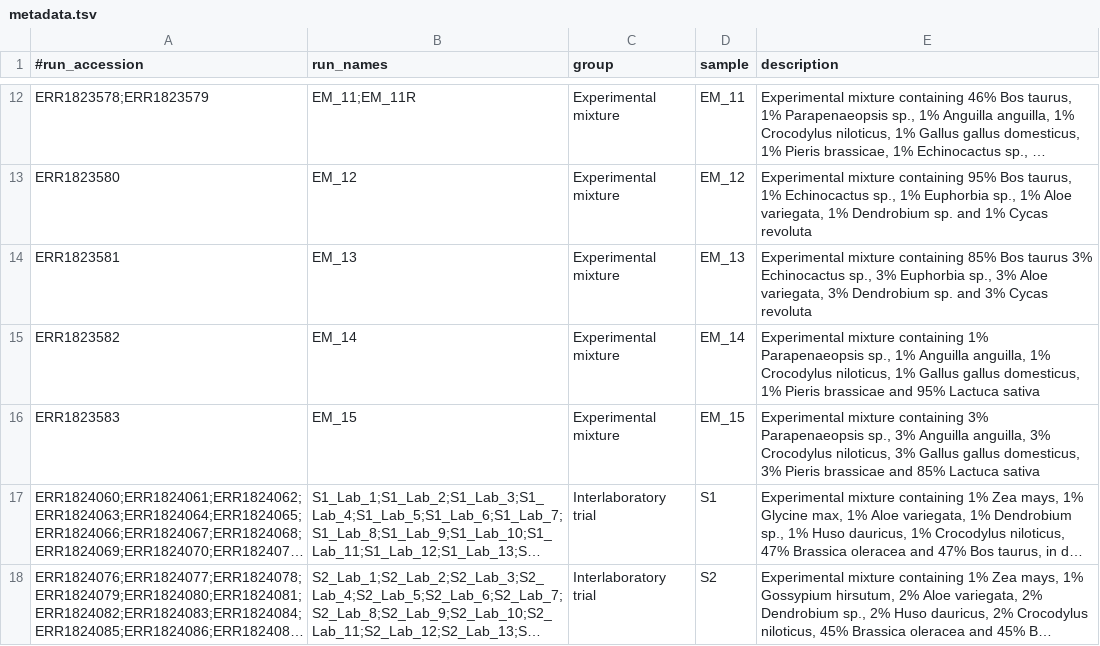
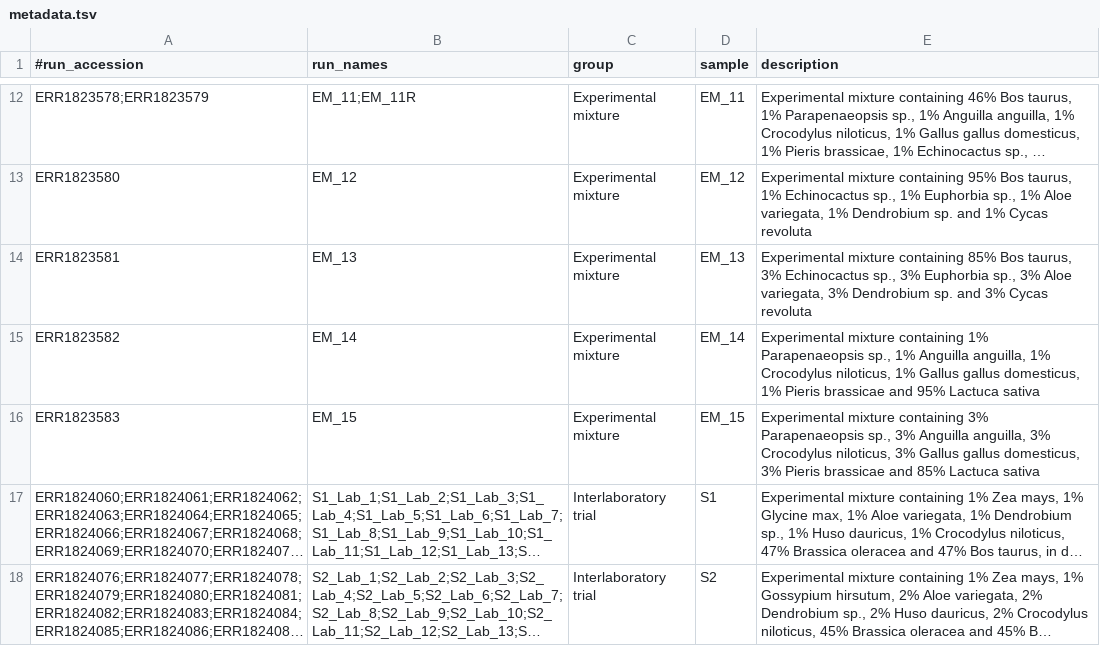
Before and after one commit to peterjc/thapbi-pict, a TSV file: examples/endangered_species/metadata.tsv, drawn as a sheet; only a part is shown, gaps mark what is left out; long unchanged cells end in …; the diff names each change by its address in the sheet, - before the commit and + after, or states it on an @@ line.

Commit message:
Missing comma in description (harmless)

```diff
--- a/examples/endangered_species/metadata.tsv
+++ b/examples/endangered_species/metadata.tsv
-E14 (description): …85% Bos taurus 3% Echinocactus…
+E14 (description): …85% Bos taurus, 3% Echinocactus…
```
